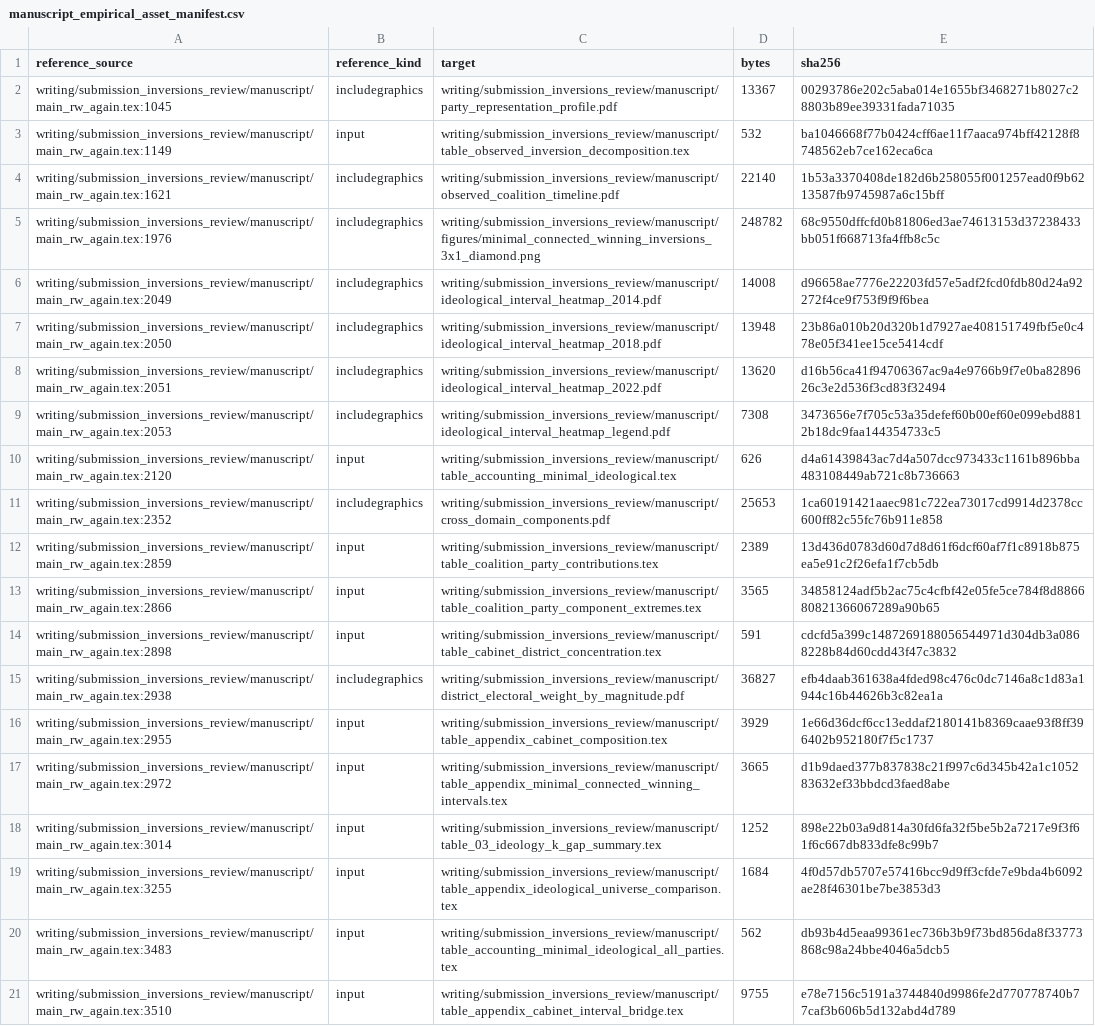
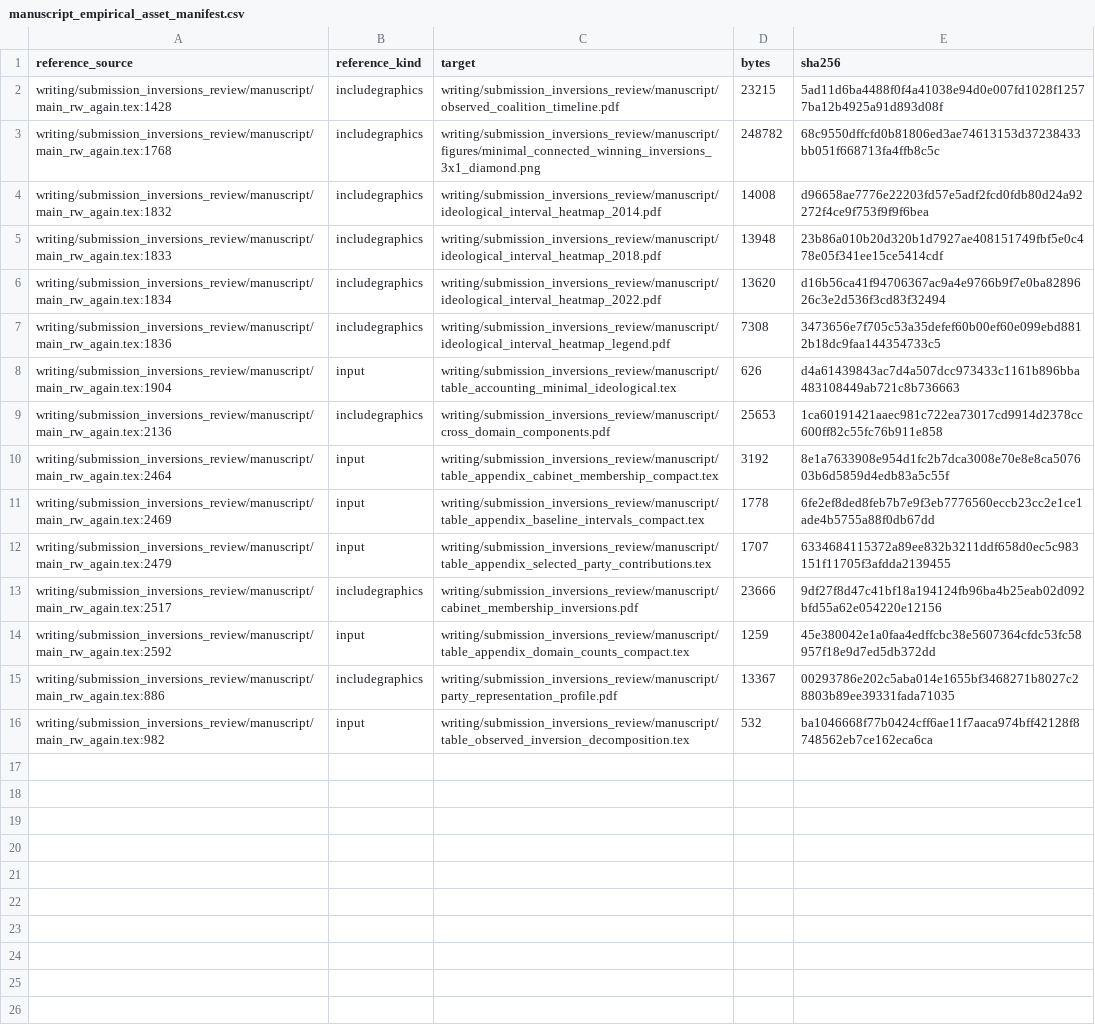
Before and after one commit to marcelovmaciel/electoral-inversion, a CSV file: processing/Processing/output/decomposition/audit/manuscript_empirical_asset_manifest.csv, drawn as a sheet; removed rows and columns are numbered as before the commit, all else as after; the diff names each change by its address in the sheet, - before the commit and + after, or states it on an @@ line.

```diff
--- a/processing/Processing/output/decomposition/audit/manuscript_empirical_asset_manifest.csv
+++ b/processing/Processing/output/decomposition/audit/manuscript_empirical_asset_manifest.csv
-row 2: writing/submission_inversions_review/manuscript/main_rw_again.tex:1045 | includegraphics | writing/submission_inversions_review/manuscript/party_representation_profile.pdf | 13367 | 00293786e202c5aba014e1655bf3468271b8027c28803b89ee39331fada71035
-row 3: writing/submission_inversions_review/manuscript/main_rw_again.tex:1149 | input | writing/submission_inversions_review/manuscript/table_observed_inversion_decomposition.tex | 532 | ba1046668f77b0424cff6ae11f7aaca974bff42128f8748562eb7ce162eca6ca
-A2 (reference_source): writing/submission_inversions_review/manuscript/main_rw_again.tex:1621
+A2 (reference_source): writing/submission_inversions_review/manuscript/main_rw_again.tex:1428
-D2 (bytes): 22140
+D2 (bytes): 23215
-E2 (sha256): 1b53a3370408de182d6b258055f001257ead0f9b6213587fb9745987a6c15bff
+E2 (sha256): 5ad11d6ba4488f0f4a41038e94d0e007fd1028f12577ba12b4925a91d893d08f
-A3 (reference_source): writing/submission_inversions_review/manuscript/main_rw_again.tex:1976
+A3 (reference_source): writing/submission_inversions_review/manuscript/main_rw_again.tex:1768
-A4 (reference_source): writing/submission_inversions_review/manuscript/main_rw_again.tex:2049
+A4 (reference_source): writing/submission_inversions_review/manuscript/main_rw_again.tex:1832
-A5 (reference_source): writing/submission_inversions_review/manuscript/main_rw_again.tex:2050
+A5 (reference_source): writing/submission_inversions_review/manuscript/main_rw_again.tex:1833
-A6 (reference_source): writing/submission_inversions_review/manuscript/main_rw_again.tex:2051
+A6 (reference_source): writing/submission_inversions_review/manuscript/main_rw_again.tex:1834
-A7 (reference_source): writing/submission_inversions_review/manuscript/main_rw_again.tex:2053
+A7 (reference_source): writing/submission_inversions_review/manuscript/main_rw_again.tex:1836
-A8 (reference_source): writing/submission_inversions_review/manuscript/main_rw_again.tex:2120
+A8 (reference_source): writing/submission_inversions_review/manuscript/main_rw_again.tex:1904
-A9 (reference_source): writing/submission_inversions_review/manuscript/main_rw_again.tex:2352
+A9 (reference_source): writing/submission_inversions_review/manuscript/main_rw_again.tex:2136
-row 12: writing/submission_inversions_review/manuscript/main_rw_again.tex:2859 | input | writing/submission_inversions_review/manuscript/table_coalition_party_contributions.tex | 2389 | 13d436d0783d60d7d8d61f6dcf60af7f1c8918b875ea5e91c2f26efa1f7cb5db
-A10 (reference_source): writing/submission_inversions_review/manuscript/main_rw_again.tex:2866
+A10 (reference_source): writing/submission_inversions_review/manuscript/main_rw_again.tex:2464
-C10 (target): writing/submission_inversions_review/manuscript/table_coalition_party_component_extremes.tex
+C10 (target): writing/submission_inversions_review/manuscript/table_appendix_cabinet_membership_compact.tex
-D10 (bytes): 3565
+D10 (bytes): 3192
-E10 (sha256): 34858124adf5b2ac75c4cfbf42e05fe5ce784f8d886680821366067289a90b65
+E10 (sha256): 8e1a7633908e954d1fc2b7dca3008e70e8e8ca507603b6d5859d4edb83a5c55f
-row 14: writing/submission_inversions_review/manuscript/main_rw_again.tex:2898 | input | writing/submission_inversions_review/manuscript/table_cabinet_district_concentration.tex | 591 | cdcfd5a399c1487269188056544971d304db3a0868228b84d60cdd43f47c3832
-row 15: writing/submission_inversions_review/manuscript/main_rw_again.tex:2938 | includegraphics | writing/submission_inversions_review/manuscript/district_electoral_weight_by_magnitude.pdf | 36827 | efb4daab361638a4fded98c476c0dc7146a8c1d83a1944c16b44626b3c82ea1a
-A11 (reference_source): writing/submission_inversions_review/manuscript/main_rw_again.tex:2955
+A11 (reference_source): writing/submission_inversions_review/manuscript/main_rw_again.tex:2469
-C11 (target): writing/submission_inversions_review/manuscript/table_appendix_cabinet_composition.tex
+C11 (target): writing/submission_inversions_review/manuscript/table_appendix_baseline_intervals_compact.tex
-D11 (bytes): 3929
+D11 (bytes): 1778
-E11 (sha256): 1e66d36dcf6cc13eddaf2180141b8369caae93f8ff396402b952180f7f5c1737
+E11 (sha256): 6fe2ef8ded8feb7b7e9f3eb7776560eccb23cc2e1ce1ade4b5755a88f0db67dd
-A12 (reference_source): writing/submission_inversions_review/manuscript/main_rw_again.tex:2972
+A12 (reference_source): writing/submission_inversions_review/manuscript/main_rw_again.tex:2479
-C12 (target): writing/submission_inversions_review/manuscript/table_appendix_minimal_connected_winning_intervals.tex
+C12 (target): writing/submission_inversions_review/manuscript/table_appendix_selected_party_contributions.tex
-D12 (bytes): 3665
+D12 (bytes): 1707
-E12 (sha256): d1b9daed377b837838c21f997c6d345b42a1c105283632ef33bbdcd3faed8abe
+E12 (sha256): 6334684115372a89ee832b3211ddf658d0ec5c983151f11705f3afdda2139455
-row 18: writing/submission_inversions_review/manuscript/main_rw_again.tex:3014 | input | writing/submission_inversions_review/manuscript/table_03_ideology_k_gap_summary.tex | 1252 | 898e22b03a9d814a30fd6fa32f5be5b2a7217e9f3f61f6c667db833dfe8c99b7
+row 13: writing/submission_inversions_review/manuscript/main_rw_again.tex:2517 | includegraphics | writing/submission_inversions_review/manuscript/cabinet_membership_inversions.pdf | 23666 | 9df27f8d47c41bf18a194124fb96ba4b25eab02d092bfd55a62e054220e12156
-A14 (reference_source): writing/submission_inversions_review/manuscript/main_rw_again.tex:3255
+A14 (reference_source): writing/submission_inversions_review/manuscript/main_rw_again.tex:2592
-C14 (target): writing/submission_inversions_review/manuscript/table_appendix_ideological_universe_comparison.tex
+C14 (target): writing/submission_inversions_review/manuscript/table_appendix_domain_counts_compact.tex
-D14 (bytes): 1684
+D14 (bytes): 1259
-E14 (sha256): 4f0d57db5707e57416bcc9d9ff3cfde7e9bda4b6092ae28f46301be7be3853d3
+E14 (sha256): 45e380042e1a0faa4edffcbc38e5607364cfdc53fc58957f18e9d7ed5db372dd
-row 20: writing/submission_inversions_review/manuscript/main_rw_again.tex:3483 | input | writing/submission_inversions_review/manuscript/table_accounting_minimal_ideological_all_parties.tex | 562 | db93b4d5eaa99361ec736b3b9f73bd856da8f33773868c98a24bbe4046a5dcb5
-row 21: writing/submission_inversions_review/manuscript/main_rw_again.tex:3510 | input | writing/submission_inversions_review/manuscript/table_appendix_cabinet_interval_bridge.tex | 9755 | e78e7156c5191a3744840d9986fe2d770778740b77caf3b606b5d132abd4d789
+row 15: writing/submission_inversions_review/manuscript/main_rw_again.tex:886 | includegraphics | writing/submission_inversions_review/manuscript/party_representation_profile.pdf | 13367 | 00293786e202c5aba014e1655bf3468271b8027c28803b89ee39331fada71035
+row 16: writing/submission_inversions_review/manuscript/main_rw_again.tex:982 | input | writing/submission_inversions_review/manuscript/table_observed_inversion_decomposition.tex | 532 | ba1046668f77b0424cff6ae11f7aaca974bff42128f8748562eb7ce162eca6ca
```
Also changed, not shown: processing/Processing/output/decomposition/audit/paper_artifact_hashes.csv, 5 other files.
